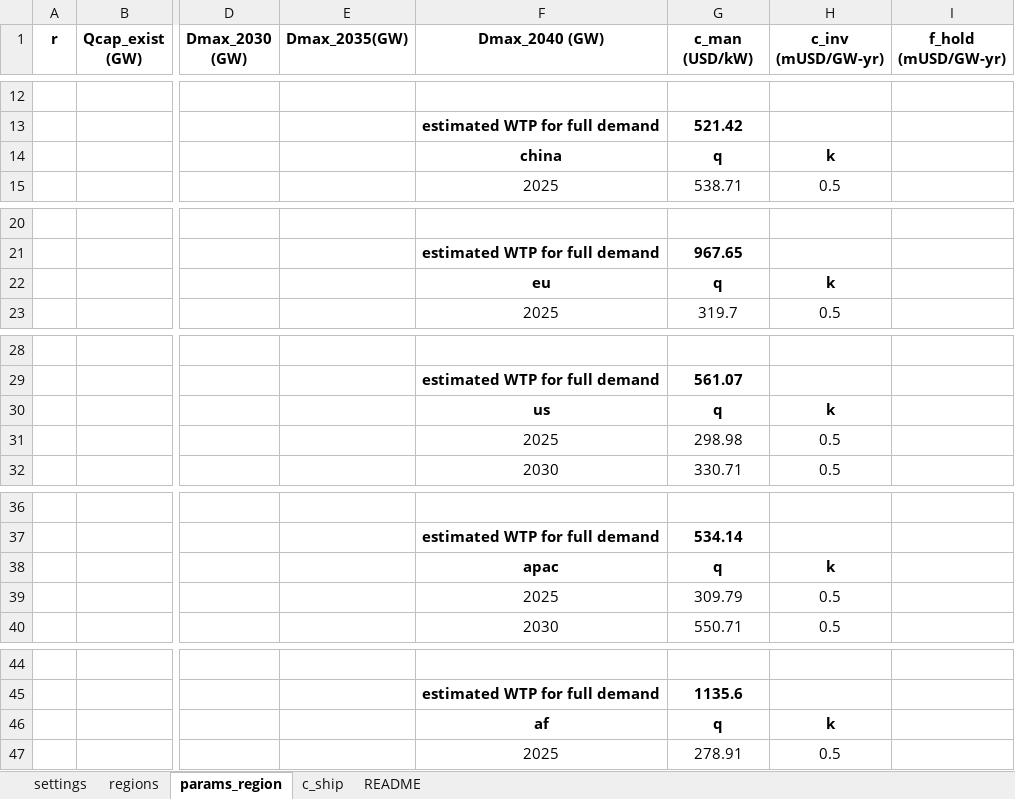
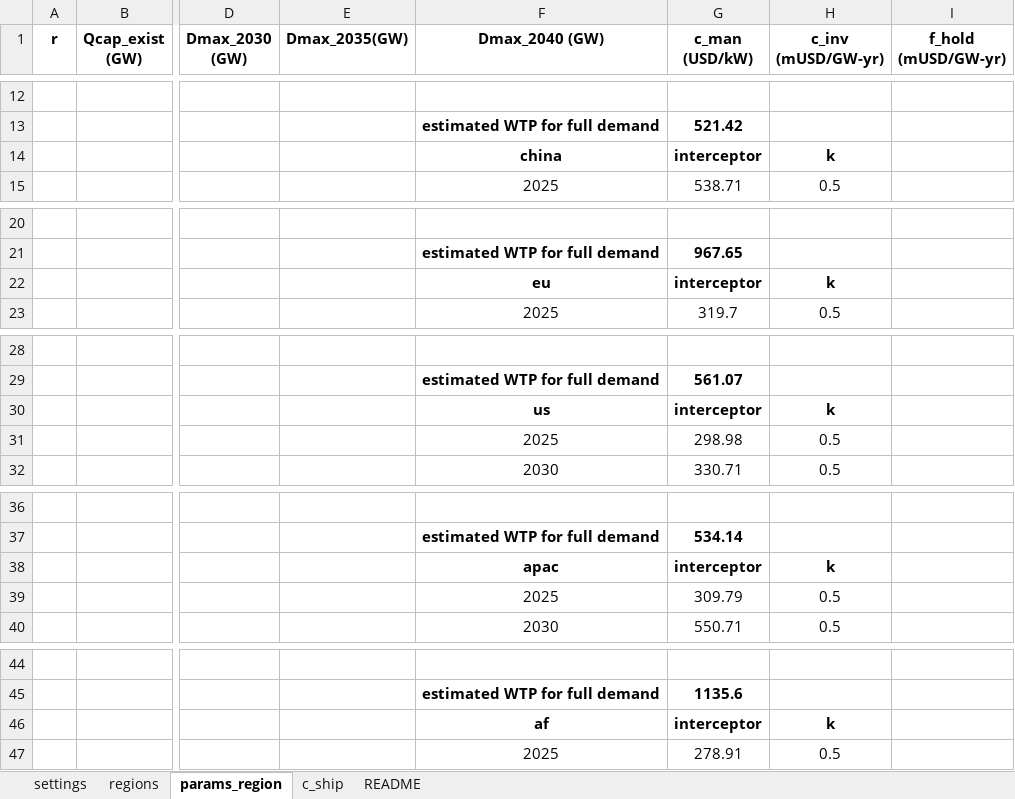
Before and after one commit to Acsekoe/SolarGeoRisk_EPEC_intertemporal, an Excel workbook: inputs/input_data_intertemporal_final.xlsx, sheet params_region, drawn as a sheet; only a part is shown, gaps mark what is left out; values as stored, in another font and other column widths than the file's, no borders; the diff covers the shown part only; the diff names each change by its address in the sheet, - before the commit and + after, or states it on an @@ line.

```diff
--- a/inputs/input_data_intertemporal_final.xlsx (sheet params_region)
+++ b/inputs/input_data_intertemporal_final.xlsx (sheet params_region)
-G14 (c_man (USD/kW)): q
+G14 (c_man (USD/kW)): interceptor
-G22 (c_man (USD/kW)): q
+G22 (c_man (USD/kW)): interceptor
-G30 (c_man (USD/kW)): q
+G30 (c_man (USD/kW)): interceptor
-G38 (c_man (USD/kW)): q
+G38 (c_man (USD/kW)): interceptor
-G46 (c_man (USD/kW)): q
+G46 (c_man (USD/kW)): interceptor
```
Also changed, not shown: 1 edited cell elsewhere in this sheet, 1 other file.
